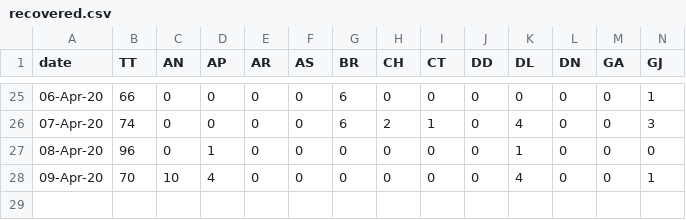
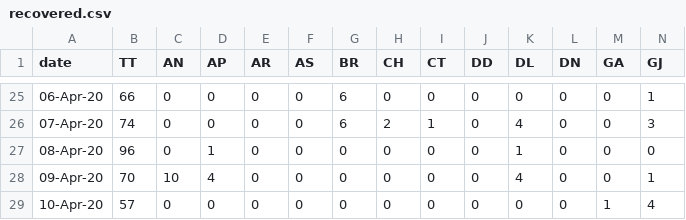
Before and after one commit to wanderingcoderr/api, a CSV file: states_daily_csv/recovered.csv, drawn as a sheet; only a part is shown, gaps mark what is left out; rows hold the shown columns only; the diff names each change by its address in the sheet, - before the commit and + after, or states it on an @@ line.

```diff
--- a/states_daily_csv/recovered.csv
+++ b/states_daily_csv/recovered.csv
+row 29: 10-Apr-20 | 57 | 0 | 0 | 0 | 0 | 0 | 0 | 0 | 0 | 0 | 0 | 1 | 4
```
Also changed, not shown: states_daily_csv/confirmed.csv, states_daily_csv/deceased.csv, 1 other file.
